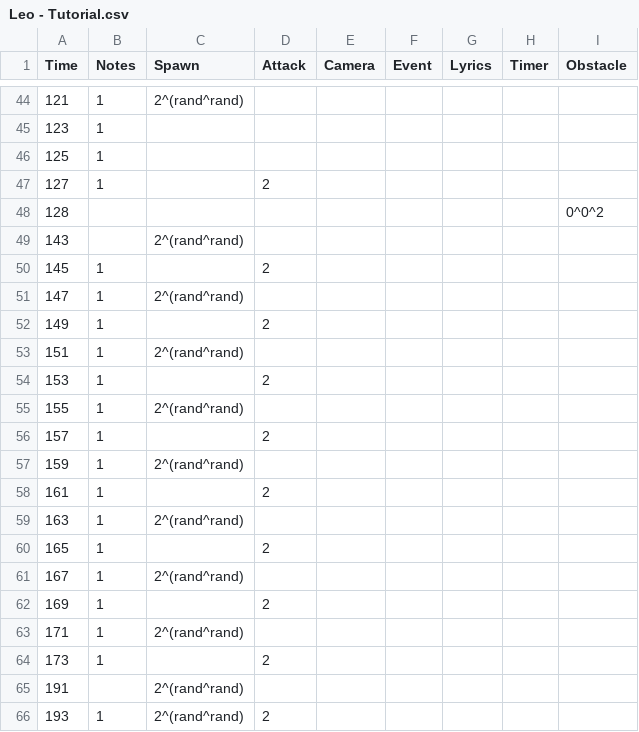
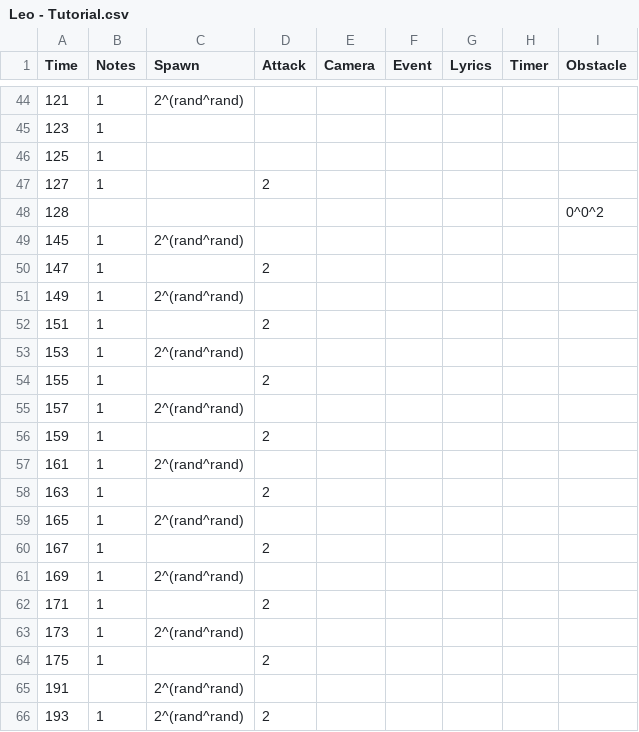
Before and after one commit to EunhoKang/Da-Capo, a CSV file: Assets/Files/Commands/Leo - Tutorial.csv, drawn as a sheet; only a part is shown, gaps mark what is left out.

```diff
--- a/Assets/Files/Commands/Leo - Tutorial.csv
+++ b/Assets/Files/Commands/Leo - Tutorial.csv
@@ -48,18 +48,18 @@
 128,,,,,,,,0^0^2
-143,,2^(rand^rand),,,,,,
-145,1,,2,,,,,
-147,1,2^(rand^rand),,,,,,
-149,1,,2,,,,,
-151,1,2^(rand^rand),,,,,,
-153,1,,2,,,,,
-155,1,2^(rand^rand),,,,,,
-157,1,,2,,,,,
-159,1,2^(rand^rand),,,,,,
-161,1,,2,,,,,
-163,1,2^(rand^rand),,,,,,
-165,1,,2,,,,,
-167,1,2^(rand^rand),,,,,,
-169,1,,2,,,,,
-171,1,2^(rand^rand),,,,,,
-173,1,,2,,,,,
+145,1,2^(rand^rand),,,,,,
+147,1,,2,,,,,
+149,1,2^(rand^rand),,,,,,
+151,1,,2,,,,,
+153,1,2^(rand^rand),,,,,,
+155,1,,2,,,,,
+157,1,2^(rand^rand),,,,,,
+159,1,,2,,,,,
+161,1,2^(rand^rand),,,,,,
+163,1,,2,,,,,
+165,1,2^(rand^rand),,,,,,
+167,1,,2,,,,,
+169,1,2^(rand^rand),,,,,,
+171,1,,2,,,,,
+173,1,2^(rand^rand),,,,,,
+175,1,,2,,,,,
 191,,2^(rand^rand),,,,,,
```
Also changed, not shown: Assets/Files/Commands/Leo - Rain.csv, 51 other files.
